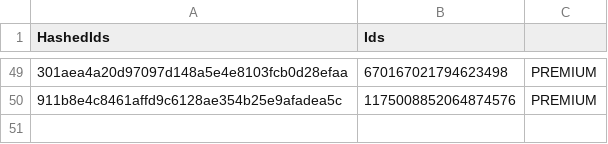
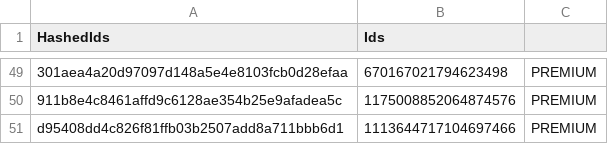
Before and after one commit to vertex-peak/API, a CSV file: API.csv, drawn as a sheet; only a part is shown, gaps mark what is left out; the diff names each change by its address in the sheet, - before the commit and + after, or states it on an @@ line.

Commit message:
Update Premium/Booster CSV

```diff
--- a/API.csv
+++ b/API.csv
+row 51: d95408dd4c826f81ffb03b2507add8a711bbb6d1 | 1113644717104697466 | PREMIUM
```
